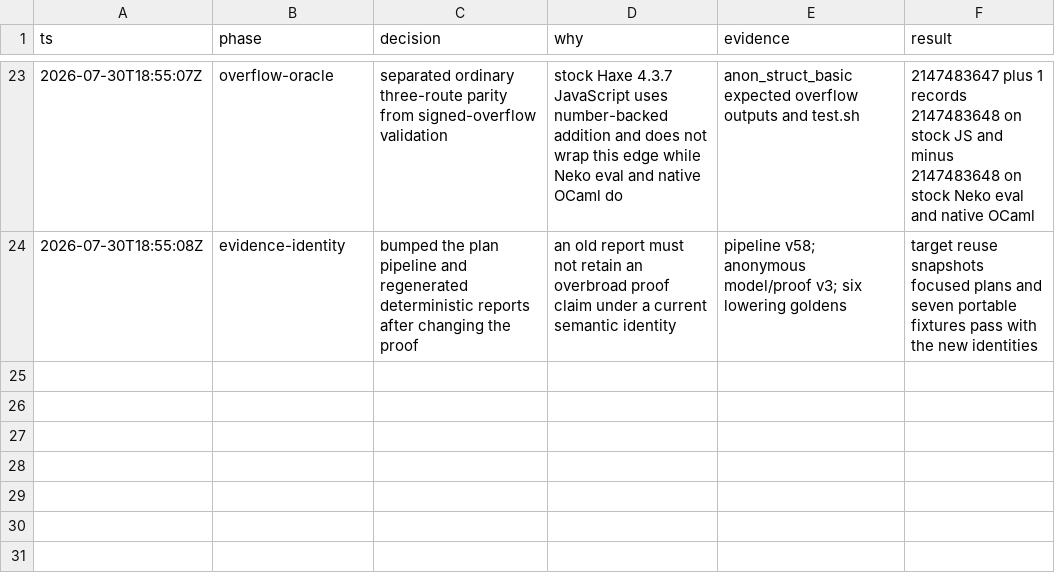
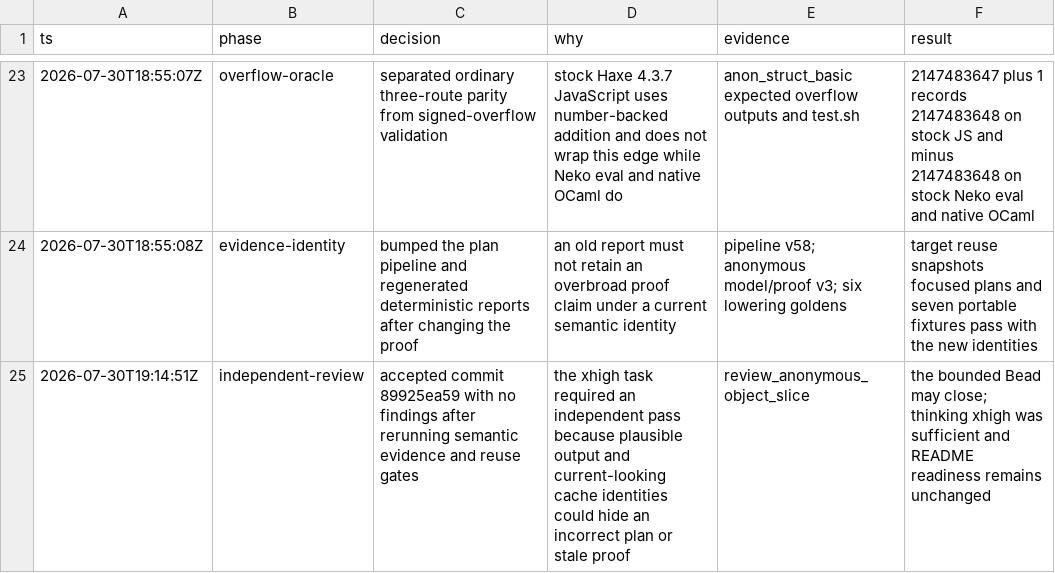
Before and after one commit to fullofcaffeine/hxhx, a TSV file: .audit/haxe_ocaml-0uwin.14.tsv, drawn as a sheet; only a part is shown, gaps mark what is left out.

Commit message:
chore(beads): close anonymous runtime owner
The bounded anonymous-object representation and runtime-ownership slice is
now closed after an independent review found no remaining issue. The closure
records the exact compound-write behavior, occurrence-local proof, honest
overflow oracle split, complete evidence-identity cutover, and the gates run
against the pushed implementation.

README Goals remain unchanged because the parent runtime-requirement program
still has partial HxAnon/HxEnum authority.

```diff
--- a/.audit/haxe_ocaml-0uwin.14.tsv
+++ b/.audit/haxe_ocaml-0uwin.14.tsv
@@ -24 +24,2 @@ ts	phase	decision	why	evidence	result
 2026-07-30T18:55:08Z	evidence-identity	bumped the plan pipeline and regenerated deterministic reports after changing the proof	an old report must not retain an overbroad proof claim under a current semantic identity	pipeline v58; anonymous model/proof v3; six lowering goldens	target reuse snapshots focused plans and seven portable fixtures pass with the new identities
+2026-07-30T19:14:51Z	independent-review	accepted commit 89925ea59 with no findings after rerunning semantic evidence and reuse gates	the xhigh task required an independent pass because plausible output and current-looking cache identities could hide an incorrect plan or stale proof	review_anonymous_object_slice	the bounded Bead may close; thinking xhigh was sufficient and README readiness remains unchanged
```
Also changed, not shown: 1 other file.
